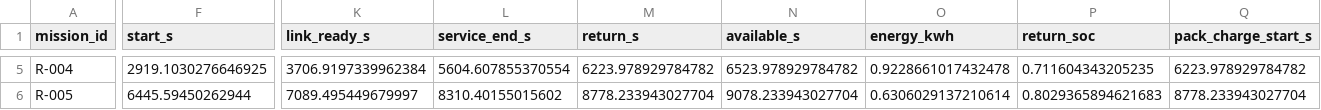
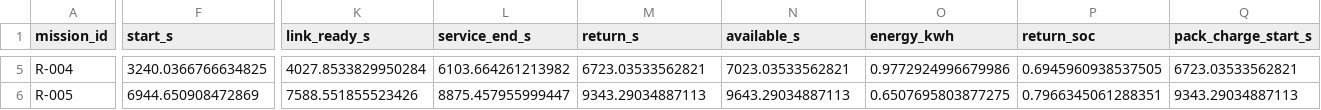
Before and after one commit to SSSiseven/huaweicup23, a CSV file: results/q3_relay_missions.csv, drawn as a sheet; only a part is shown, gaps mark what is left out; the diff covers the shown part only; the diff names each change by its address in the sheet, - before the commit and + after, or states it on an @@ line.

```diff
--- a/results/q3_relay_missions.csv
+++ b/results/q3_relay_missions.csv
-F5 (start_s): 2919.1030276646925
+F5 (start_s): 3240.0366766634825
-K5 (link_ready_s): 3706.9197339962384
+K5 (link_ready_s): 4027.8533829950284
-L5 (service_end_s): 5604.607855370554
+L5 (service_end_s): 6103.664261213982
-M5 (return_s): 6223.978929784782
+M5 (return_s): 6723.03533562821
-N5 (available_s): 6523.978929784782
+N5 (available_s): 7023.03533562821
-O5 (energy_kwh): 0.9228661017432478
+O5 (energy_kwh): 0.9772924996679986
-P5 (return_soc): 0.711604343205235
+P5 (return_soc): 0.6945960938537505
-Q5 (pack_charge_start_s): 6223.978929784782
+Q5 (pack_charge_start_s): 6723.03533562821
-F6 (start_s): 6445.59450262944
+F6 (start_s): 6944.650908472869
-K6 (link_ready_s): 7089.495449679997
+K6 (link_ready_s): 7588.551855523426
-L6 (service_end_s): 8310.40155015602
+L6 (service_end_s): 8875.457955999447
-M6 (return_s): 8778.233943027704
+M6 (return_s): 9343.29034887113
-N6 (available_s): 9078.233943027704
+N6 (available_s): 9643.29034887113
-O6 (energy_kwh): 0.6306029137210614
+O6 (energy_kwh): 0.6507695803877275
-P6 (return_soc): 0.8029365894621683
+P6 (return_soc): 0.7966345061288351
-Q6 (pack_charge_start_s): 8778.233943027704
+Q6 (pack_charge_start_s): 9343.29034887113
```
Also changed, not shown: 2 removed rows and 136 edited cells elsewhere in this file, results/q2_box_deliveries.csv, results/q2_transport_trips.csv, 17 other files.
